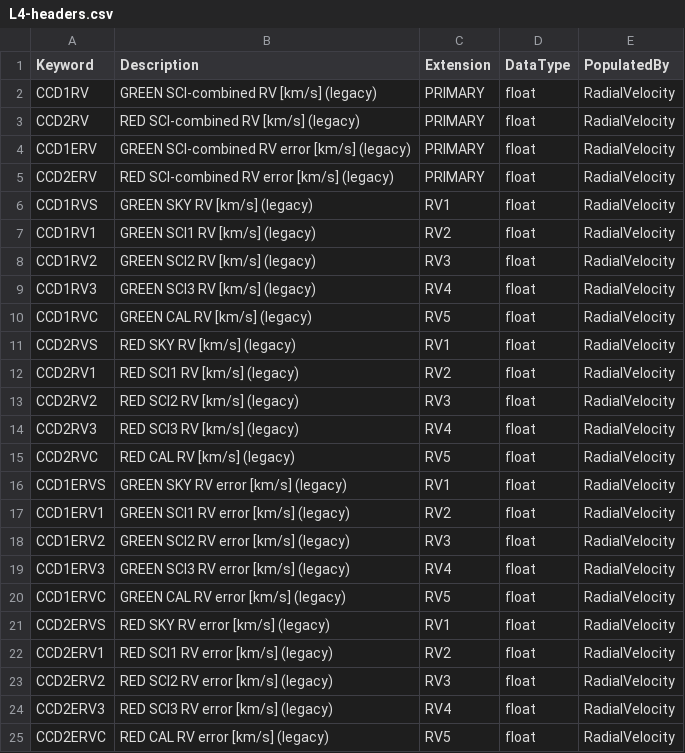
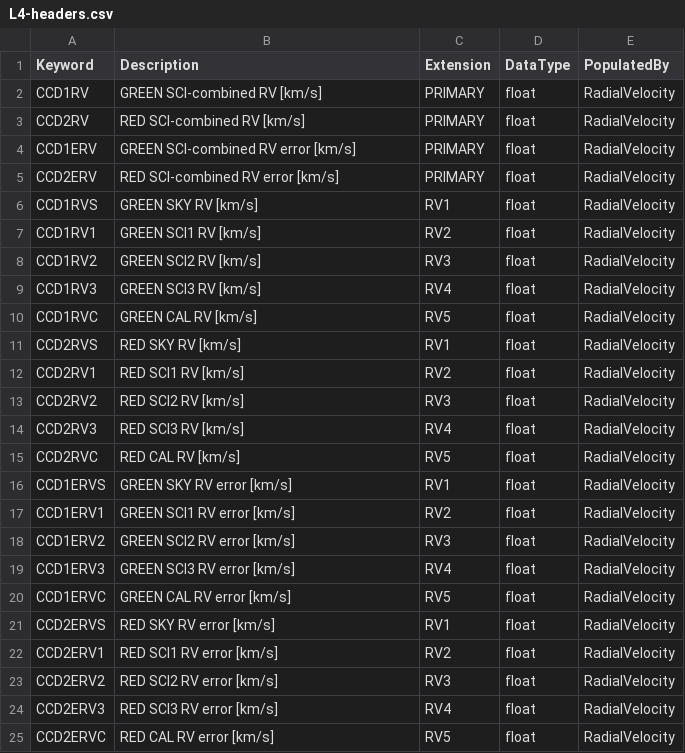
Before and after one commit to Keck-DataReductionPipelines/KPF-Pipeline, a CSV file: kpfpipe/data_models/config/L4-headers.csv, drawn as a sheet.

Commit message:
removed '(legacy)' from L4-headers.csv keyword registry

```diff
--- a/kpfpipe/data_models/config/L4-headers.csv
+++ b/kpfpipe/data_models/config/L4-headers.csv
@@ -1,25 +1,25 @@
 Keyword,Description,Extension,DataType,PopulatedBy
-CCD1RV,GREEN SCI-combined RV [km/s] (legacy),PRIMARY,float,RadialVelocity
-CCD2RV,RED SCI-combined RV [km/s] (legacy),PRIMARY,float,RadialVelocity
-CCD1ERV,GREEN SCI-combined RV error [km/s] (legacy),PRIMARY,float,RadialVelocity
-CCD2ERV,RED SCI-combined RV error [km/s] (legacy),PRIMARY,float,RadialVelocity
-CCD1RVS,GREEN SKY RV [km/s] (legacy),RV1,float,RadialVelocity
-CCD1RV1,GREEN SCI1 RV [km/s] (legacy),RV2,float,RadialVelocity
-CCD1RV2,GREEN SCI2 RV [km/s] (legacy),RV3,float,RadialVelocity
-CCD1RV3,GREEN SCI3 RV [km/s] (legacy),RV4,float,RadialVelocity
-CCD1RVC,GREEN CAL RV [km/s] (legacy),RV5,float,RadialVelocity
-CCD2RVS,RED SKY RV [km/s] (legacy),RV1,float,RadialVelocity
-CCD2RV1,RED SCI1 RV [km/s] (legacy),RV2,float,RadialVelocity
-CCD2RV2,RED SCI2 RV [km/s] (legacy),RV3,float,RadialVelocity
-CCD2RV3,RED SCI3 RV [km/s] (legacy),RV4,float,RadialVelocity
-CCD2RVC,RED CAL RV [km/s] (legacy),RV5,float,RadialVelocity
-CCD1ERVS,GREEN SKY RV error [km/s] (legacy),RV1,float,RadialVelocity
-CCD1ERV1,GREEN SCI1 RV error [km/s] (legacy),RV2,float,RadialVelocity
-CCD1ERV2,GREEN SCI2 RV error [km/s] (legacy),RV3,float,RadialVelocity
-CCD1ERV3,GREEN SCI3 RV error [km/s] (legacy),RV4,float,RadialVelocity
-CCD1ERVC,GREEN CAL RV error [km/s] (legacy),RV5,float,RadialVelocity
-CCD2ERVS,RED SKY RV error [km/s] (legacy),RV1,float,RadialVelocity
-CCD2ERV1,RED SCI1 RV error [km/s] (legacy),RV2,float,RadialVelocity
-CCD2ERV2,RED SCI2 RV error [km/s] (legacy),RV3,float,RadialVelocity
-CCD2ERV3,RED SCI3 RV error [km/s] (legacy),RV4,float,RadialVelocity
-CCD2ERVC,RED CAL RV error [km/s] (legacy),RV5,float,RadialVelocity
+CCD1RV,GREEN SCI-combined RV [km/s],PRIMARY,float,RadialVelocity
+CCD2RV,RED SCI-combined RV [km/s],PRIMARY,float,RadialVelocity
+CCD1ERV,GREEN SCI-combined RV error [km/s],PRIMARY,float,RadialVelocity
+CCD2ERV,RED SCI-combined RV error [km/s],PRIMARY,float,RadialVelocity
+CCD1RVS,GREEN SKY RV [km/s],RV1,float,RadialVelocity
+CCD1RV1,GREEN SCI1 RV [km/s],RV2,float,RadialVelocity
+CCD1RV2,GREEN SCI2 RV [km/s],RV3,float,RadialVelocity
+CCD1RV3,GREEN SCI3 RV [km/s],RV4,float,RadialVelocity
+CCD1RVC,GREEN CAL RV [km/s],RV5,float,RadialVelocity
+CCD2RVS,RED SKY RV [km/s],RV1,float,RadialVelocity
+CCD2RV1,RED SCI1 RV [km/s],RV2,float,RadialVelocity
+CCD2RV2,RED SCI2 RV [km/s],RV3,float,RadialVelocity
+CCD2RV3,RED SCI3 RV [km/s],RV4,float,RadialVelocity
+CCD2RVC,RED CAL RV [km/s],RV5,float,RadialVelocity
+CCD1ERVS,GREEN SKY RV error [km/s],RV1,float,RadialVelocity
+CCD1ERV1,GREEN SCI1 RV error [km/s],RV2,float,RadialVelocity
+CCD1ERV2,GREEN SCI2 RV error [km/s],RV3,float,RadialVelocity
+CCD1ERV3,GREEN SCI3 RV error [km/s],RV4,float,RadialVelocity
+CCD1ERVC,GREEN CAL RV error [km/s],RV5,float,RadialVelocity
+CCD2ERVS,RED SKY RV error [km/s],RV1,float,RadialVelocity
+CCD2ERV1,RED SCI1 RV error [km/s],RV2,float,RadialVelocity
+CCD2ERV2,RED SCI2 RV error [km/s],RV3,float,RadialVelocity
+CCD2ERV3,RED SCI3 RV error [km/s],RV4,float,RadialVelocity
+CCD2ERVC,RED CAL RV error [km/s],RV5,float,RadialVelocity
```
